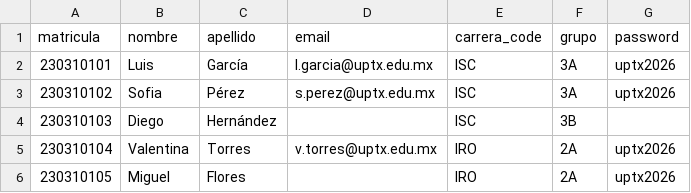
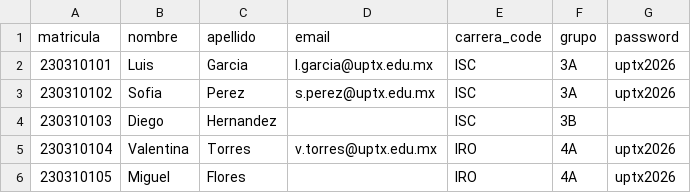
Before and after one commit to merlinluis14-jpg/sistema-evaluacion-docente, a CSV file: test-csv/alumnos_test.csv, drawn as a sheet.

```diff
--- a/test-csv/alumnos_test.csv
+++ b/test-csv/alumnos_test.csv
@@ -1,6 +1,6 @@
 matricula,nombre,apellido,email,carrera_code,grupo,password
-230310101,Luis,García,l.garcia@uptx.edu.mx,ISC,3A,uptx2026
-230310102,Sofia,Pérez,s.perez@uptx.edu.mx,ISC,3A,uptx2026
-230310103,Diego,Hernández,,ISC,3B,
-230310104,Valentina,Torres,v.torres@uptx.edu.mx,IRO,2A,uptx2026
-230310105,Miguel,Flores,,IRO,2A,uptx2026
+230310101,Luis,Garcia,l.garcia@uptx.edu.mx,ISC,3A,uptx2026
+230310102,Sofia,Perez,s.perez@uptx.edu.mx,ISC,3A,uptx2026
+230310103,Diego,Hernandez,,ISC,3B,
+230310104,Valentina,Torres,v.torres@uptx.edu.mx,IRO,4A,uptx2026
+230310105,Miguel,Flores,,IRO,4A,uptx2026
```
Also changed, not shown: test-csv/docentes_test.csv, test-csv/materias_test.csv, 30 other files.
